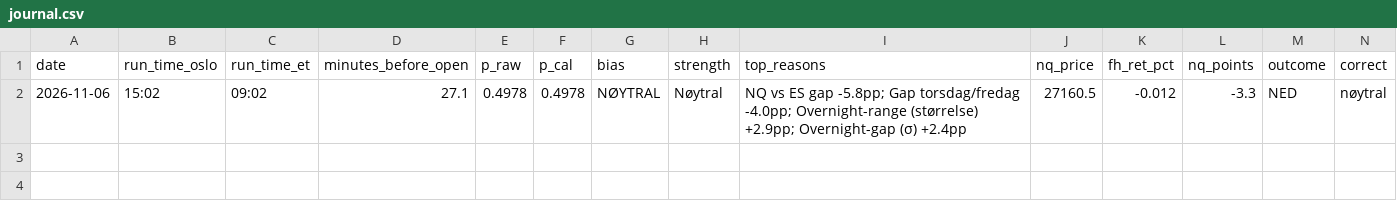
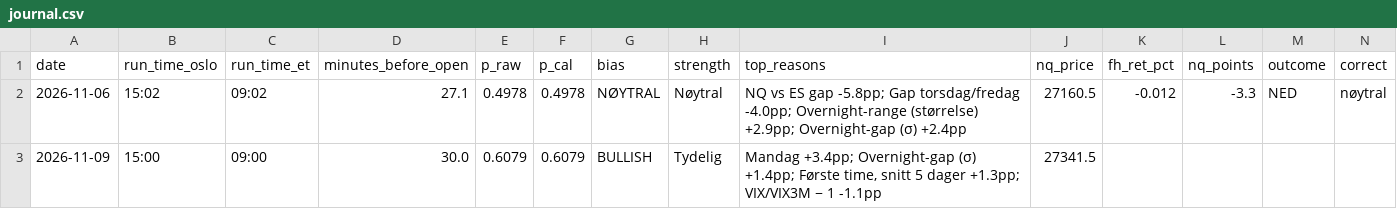
Before and after one commit to 21Matso/nq-bias, a CSV file: data/journal.csv, drawn as a sheet.

```diff
--- a/data/journal.csv
+++ b/data/journal.csv
@@ -2 +2,2 @@ date,run_time_oslo,run_time_et,minutes_before_open,p_raw,p_cal,bias,strength,top
 2026-11-06,15:02,09:02,27.1,0.4978,0.4978,NØYTRAL,Nøytral,NQ vs ES gap -5.8pp; Gap torsdag/fredag -4.0pp; Overnight-range (størrelse) +2.9pp; Overnight-gap (σ) +2.4pp,27160.5,-0.012,-3.3,NED,nøytral
+2026-11-09,15:00,09:00,30.0,0.6079,0.6079,BULLISH,Tydelig,"Mandag +3.4pp; Overnight-gap (σ) +1.4pp; Første time, snitt 5 dager +1.3pp; VIX/VIX3M − 1 -1.1pp",27341.5,,,,
```
Also changed, not shown: 2 other files.
